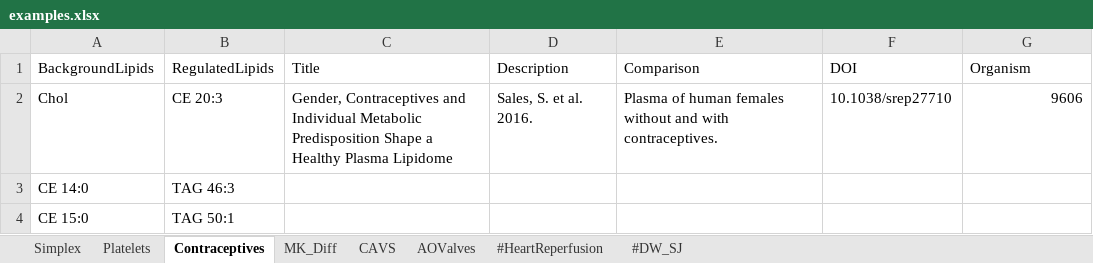
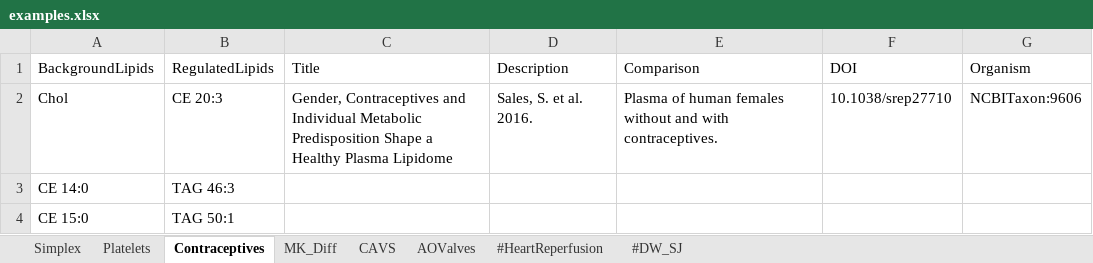
Before and after one commit to lifs-tools/maptogo, an Excel workbook: Data/examples.xlsx, sheet Contraceptives, drawn as a sheet; only a part is shown; values as stored, in another font and other column widths than the file's, no borders; the diff names each change by its address in the sheet, - before the commit and + after, or states it on an @@ line.

```diff
--- a/Data/examples.xlsx (sheet Contraceptives)
+++ b/Data/examples.xlsx (sheet Contraceptives)
-G2 (Organism): 9606
+G2 (Organism): NCBITaxon:9606
```
Also changed, not shown: sheet Platelets, sheet #HeartReperfusion, sheet Simplex, sheet MK_Diff, sheet #DW_SJ, sheet CAVS, 1 more sheet, 3 other files.
